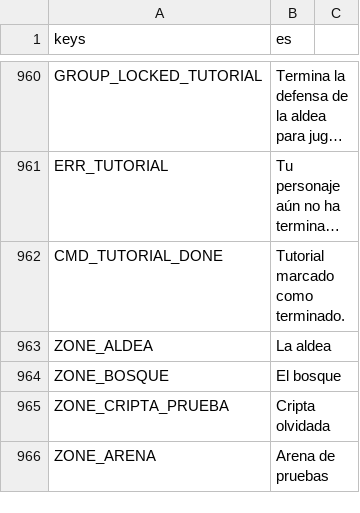
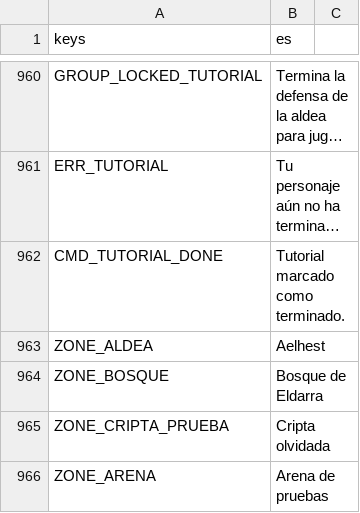
Before and after one commit to CabadaAndres11/thalandor-online-3d, a CSV file: data/texts/textos.csv, drawn as a sheet; only a part is shown, gaps mark what is left out; long unchanged cells end in …; the diff names each change by its address in the sheet, - before the commit and + after, or states it on an @@ line.

```diff
--- a/data/texts/textos.csv
+++ b/data/texts/textos.csv
-B963 (es): La aldea
+B963 (es): Aelhest
-B964 (es): El bosque
+B964 (es): Bosque de Eldarra
```
Also changed, not shown: 5 other files.
